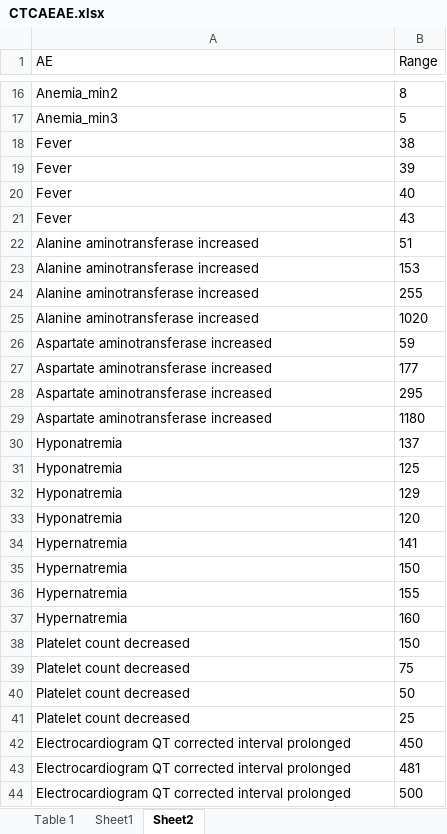
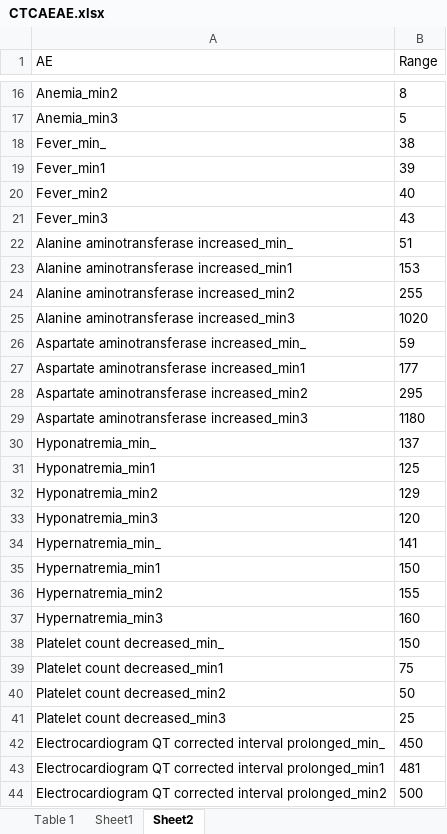
Before and after one commit to zacksaw/CTCAE_grader, an Excel workbook: CTCAEAE.xlsx, sheet Sheet2, drawn as a sheet; only a part is shown, gaps mark what is left out; values as stored, in another font and other column widths than the file's, no borders; the diff covers the shown part only; the diff names each change by its address in the sheet, - before the commit and + after, or states it on an @@ line.

```diff
--- a/CTCAEAE.xlsx (sheet Sheet2)
+++ b/CTCAEAE.xlsx (sheet Sheet2)
-A18 (AE): Fever
+A18 (AE): Fever_min_
-A19 (AE): Fever
+A19 (AE): Fever_min1
-A20 (AE): Fever
+A20 (AE): Fever_min2
-A21 (AE): Fever
+A21 (AE): Fever_min3
-A22 (AE): Alanine aminotransferase increased
+A22 (AE): Alanine aminotransferase increased_min_
-A23 (AE): Alanine aminotransferase increased
+A23 (AE): Alanine aminotransferase increased_min1
-A24 (AE): Alanine aminotransferase increased
+A24 (AE): Alanine aminotransferase increased_min2
-A25 (AE): Alanine aminotransferase increased
+A25 (AE): Alanine aminotransferase increased_min3
-A26 (AE): Aspartate aminotransferase increased
+A26 (AE): Aspartate aminotransferase increased_min_
-A27 (AE): Aspartate aminotransferase increased
+A27 (AE): Aspartate aminotransferase increased_min1
-A28 (AE): Aspartate aminotransferase increased
+A28 (AE): Aspartate aminotransferase increased_min2
-A29 (AE): Aspartate aminotransferase increased
+A29 (AE): Aspartate aminotransferase increased_min3
-A30 (AE): Hyponatremia
+A30 (AE): Hyponatremia_min_
-A31 (AE): Hyponatremia
+A31 (AE): Hyponatremia_min1
-A32 (AE): Hyponatremia
+A32 (AE): Hyponatremia_min2
-A33 (AE): Hyponatremia
+A33 (AE): Hyponatremia_min3
-A34 (AE): Hypernatremia
+A34 (AE): Hypernatremia_min_
-A35 (AE): Hypernatremia
+A35 (AE): Hypernatremia_min1
-A36 (AE): Hypernatremia
+A36 (AE): Hypernatremia_min2
-A37 (AE): Hypernatremia
+A37 (AE): Hypernatremia_min3
-A38 (AE): Platelet count decreased
+A38 (AE): Platelet count decreased_min_
-A39 (AE): Platelet count decreased
+A39 (AE): Platelet count decreased_min1
-A40 (AE): Platelet count decreased
+A40 (AE): Platelet count decreased_min2
-A41 (AE): Platelet count decreased
+A41 (AE): Platelet count decreased_min3
-A42 (AE): …corrected interval prolonged
+A42 (AE): …corrected interval prolonged_min_
-A43 (AE): …corrected interval prolonged
+A43 (AE): …corrected interval prolonged_min1
-A44 (AE): …corrected interval prolonged
+A44 (AE): …corrected interval prolonged_min2
```
Also changed, not shown: 1 edited cell elsewhere in this sheet, 3 other files.
